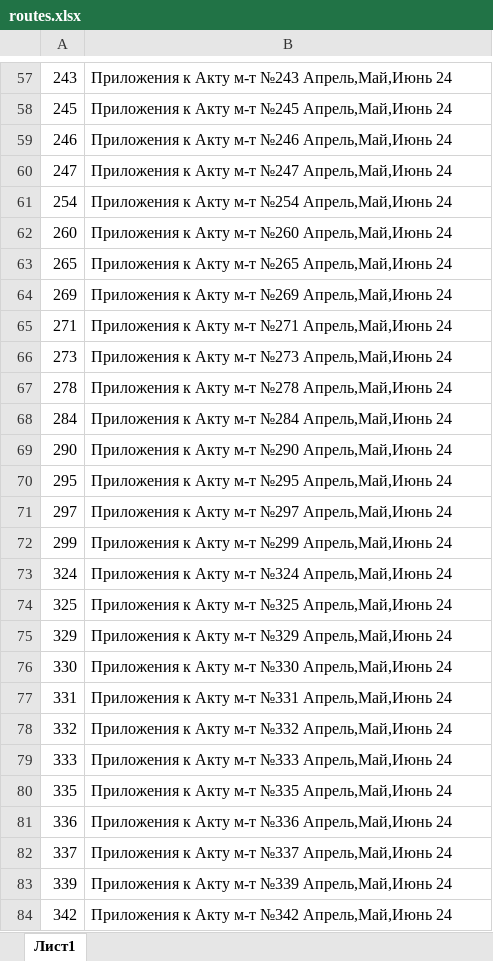
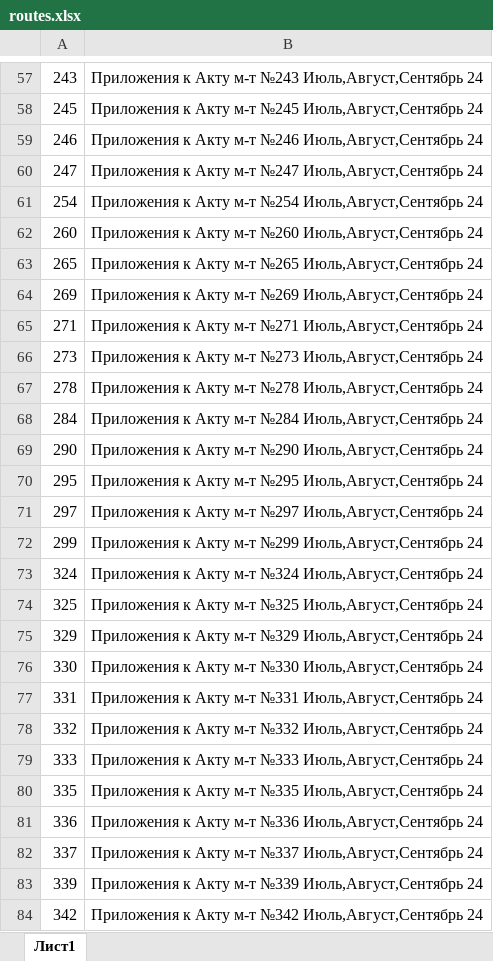
Before and after one commit to Godnessli/dispglonass, an Excel workbook: python_scripts/routes.xlsx, sheet Лист1, drawn as a sheet; only a part is shown, gaps mark what is left out; values as stored, in another font and other column widths than the file's, no cell formats; the diff covers the shown part only; the diff names each change by its address in the sheet, - before the commit and + after, or states it on an @@ line.

```diff
--- a/python_scripts/routes.xlsx (sheet Лист1)
+++ b/python_scripts/routes.xlsx (sheet Лист1)
-B57: …м-т №243 Апрель,Май,Июнь 24
+B57: …м-т №243 Июль,Август,Сентябрь 24
-B58: …м-т №245 Апрель,Май,Июнь 24
+B58: …м-т №245 Июль,Август,Сентябрь 24
-B59: …м-т №246 Апрель,Май,Июнь 24
+B59: …м-т №246 Июль,Август,Сентябрь 24
-B60: …м-т №247 Апрель,Май,Июнь 24
+B60: …м-т №247 Июль,Август,Сентябрь 24
-B61: …м-т №254 Апрель,Май,Июнь 24
+B61: …м-т №254 Июль,Август,Сентябрь 24
-B62: …м-т №260 Апрель,Май,Июнь 24
+B62: …м-т №260 Июль,Август,Сентябрь 24
-B63: …м-т №265 Апрель,Май,Июнь 24
+B63: …м-т №265 Июль,Август,Сентябрь 24
-B64: …м-т №269 Апрель,Май,Июнь 24
+B64: …м-т №269 Июль,Август,Сентябрь 24
-B65: …м-т №271 Апрель,Май,Июнь 24
+B65: …м-т №271 Июль,Август,Сентябрь 24
-B66: …м-т №273 Апрель,Май,Июнь 24
+B66: …м-т №273 Июль,Август,Сентябрь 24
-B67: …м-т №278 Апрель,Май,Июнь 24
+B67: …м-т №278 Июль,Август,Сентябрь 24
-B68: …м-т №284 Апрель,Май,Июнь 24
+B68: …м-т №284 Июль,Август,Сентябрь 24
-B69: …м-т №290 Апрель,Май,Июнь 24
+B69: …м-т №290 Июль,Август,Сентябрь 24
-B70: …м-т №295 Апрель,Май,Июнь 24
+B70: …м-т №295 Июль,Август,Сентябрь 24
-B71: …м-т №297 Апрель,Май,Июнь 24
+B71: …м-т №297 Июль,Август,Сентябрь 24
-B72: …м-т №299 Апрель,Май,Июнь 24
+B72: …м-т №299 Июль,Август,Сентябрь 24
-B73: …м-т №324 Апрель,Май,Июнь 24
+B73: …м-т №324 Июль,Август,Сентябрь 24
-B74: …м-т №325 Апрель,Май,Июнь 24
+B74: …м-т №325 Июль,Август,Сентябрь 24
-B75: …м-т №329 Апрель,Май,Июнь 24
+B75: …м-т №329 Июль,Август,Сентябрь 24
-B76: …м-т №330 Апрель,Май,Июнь 24
+B76: …м-т №330 Июль,Август,Сентябрь 24
-B77: …м-т №331 Апрель,Май,Июнь 24
+B77: …м-т №331 Июль,Август,Сентябрь 24
-B78: …м-т №332 Апрель,Май,Июнь 24
+B78: …м-т №332 Июль,Август,Сентябрь 24
-B79: …м-т №333 Апрель,Май,Июнь 24
+B79: …м-т №333 Июль,Август,Сентябрь 24
-B80: …м-т №335 Апрель,Май,Июнь 24
+B80: …м-т №335 Июль,Август,Сентябрь 24
-B81: …м-т №336 Апрель,Май,Июнь 24
+B81: …м-т №336 Июль,Август,Сентябрь 24
-B82: …м-т №337 Апрель,Май,Июнь 24
+B82: …м-т №337 Июль,Август,Сентябрь 24
-B83: …м-т №339 Апрель,Май,Июнь 24
+B83: …м-т №339 Июль,Август,Сентябрь 24
-B84: …м-т №342 Апрель,Май,Июнь 24
+B84: …м-т №342 Июль,Август,Сентябрь 24
```
Also changed, not shown: 138 edited cells elsewhere in this sheet, cell formats, 13 other files.
